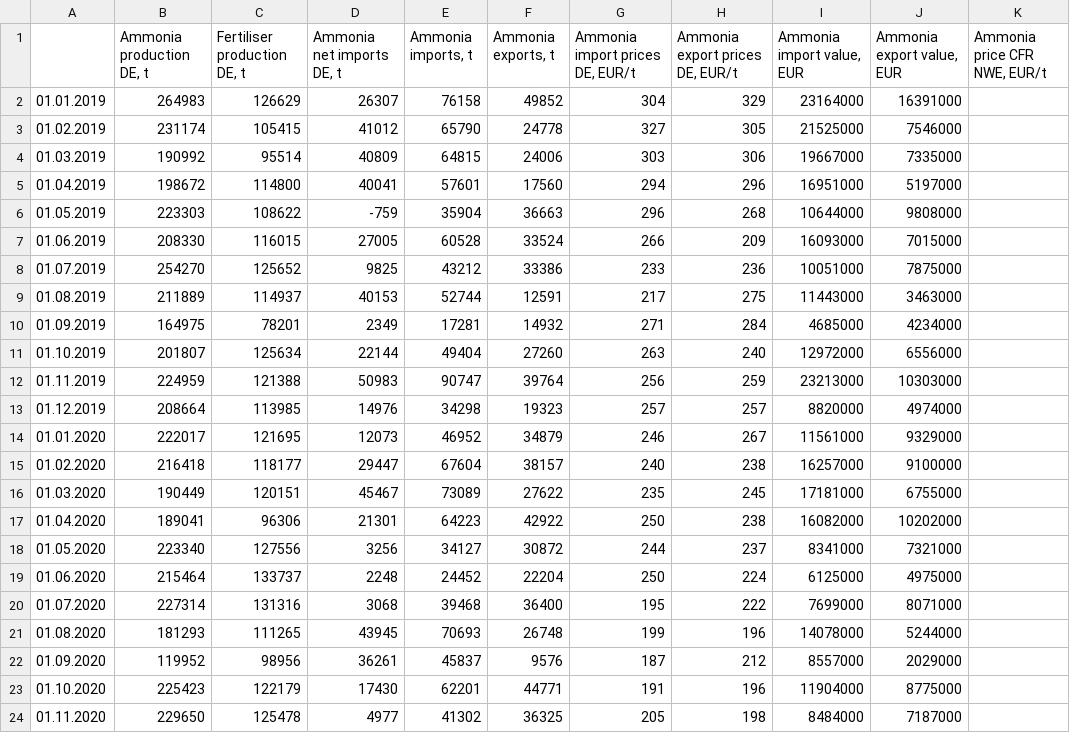
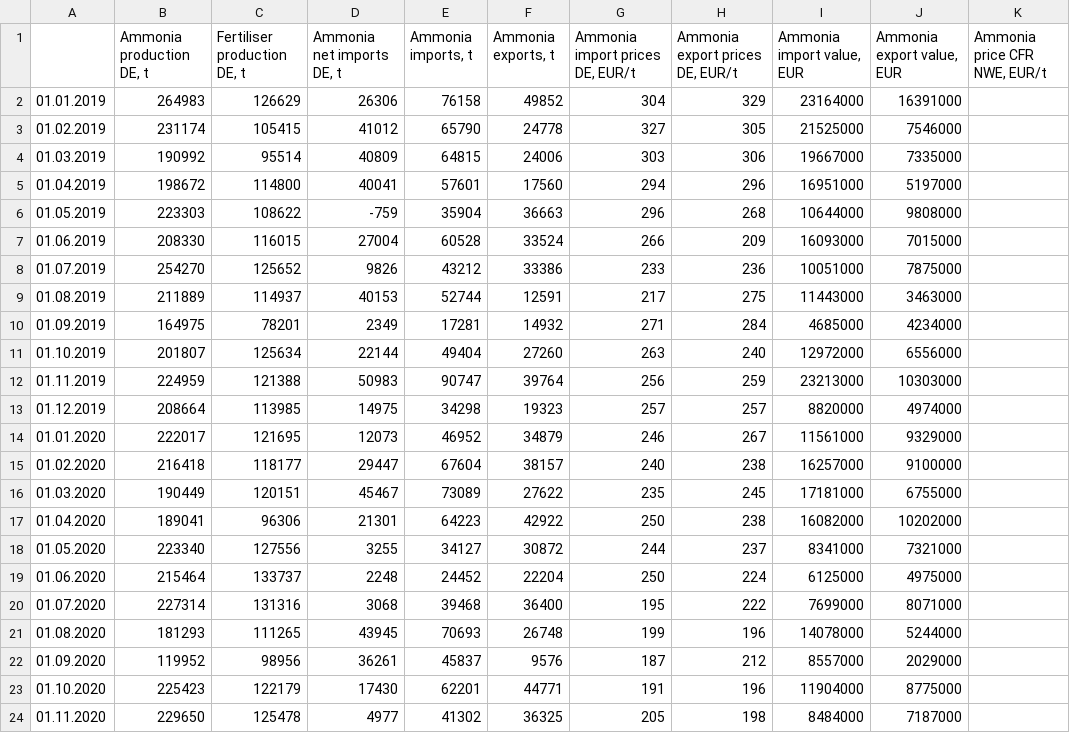
Before and after one commit to oruhnau/energy_demand, a CSV file: data/ammonia_DE.csv, drawn as a sheet; only a part is shown; the diff covers the shown part only.

Commit message:
Update ammonia_DE.csv

```diff
--- a/data/ammonia_DE.csv
+++ b/data/ammonia_DE.csv
@@ -1,3 +1,3 @@
 ;Ammonia production DE, t;Fertiliser production DE, t;Ammonia net imports DE, t;Ammonia imports, t;Ammonia exports, t;Ammonia import prices DE, EUR/t;Ammonia export prices DE, EUR/t;Ammonia import value, EUR;Ammonia export value, EUR;Ammonia price CFR NWE, EUR/t
-01.01.2019;264983;126629;26307;76158;49852;304;329;23164000;16391000;
+01.01.2019;264983;126629;26306;76158;49852;304;329;23164000;16391000;
 01.02.2019;231174;105415;41012;65790;24778;327;305;21525000;7546000;
@@ -6,4 +6,4 @@
 01.05.2019;223303;108622;-759;35904;36663;296;268;10644000;9808000;
-01.06.2019;208330;116015;27005;60528;33524;266;209;16093000;7015000;
-01.07.2019;254270;125652;9825;43212;33386;233;236;10051000;7875000;
+01.06.2019;208330;116015;27004;60528;33524;266;209;16093000;7015000;
+01.07.2019;254270;125652;9826;43212;33386;233;236;10051000;7875000;
 01.08.2019;211889;114937;40153;52744;12591;217;275;11443000;3463000;
@@ -12,3 +12,3 @@
 01.11.2019;224959;121388;50983;90747;39764;256;259;23213000;10303000;
-01.12.2019;208664;113985;14976;34298;19323;257;257;8820000;4974000;
+01.12.2019;208664;113985;14975;34298;19323;257;257;8820000;4974000;
 01.01.2020;222017;121695;12073;46952;34879;246;267;11561000;9329000;
@@ -17,3 +17,3 @@
 01.04.2020;189041;96306;21301;64223;42922;250;238;16082000;10202000;
-01.05.2020;223340;127556;3256;34127;30872;244;237;8341000;7321000;
+01.05.2020;223340;127556;3255;34127;30872;244;237;8341000;7321000;
 01.06.2020;215464;133737;2248;24452;22204;250;224;6125000;4975000;
```
Also changed, not shown: 1 added row and 12 edited cells elsewhere in this file.
